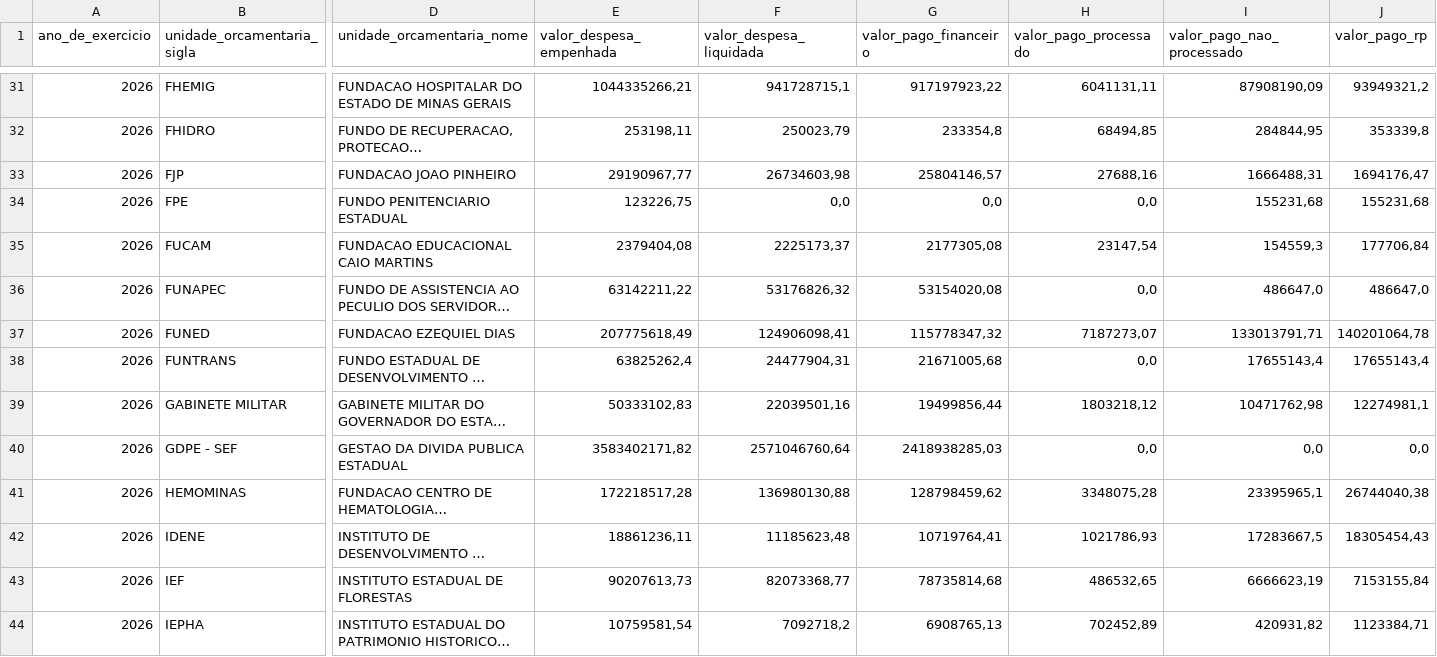
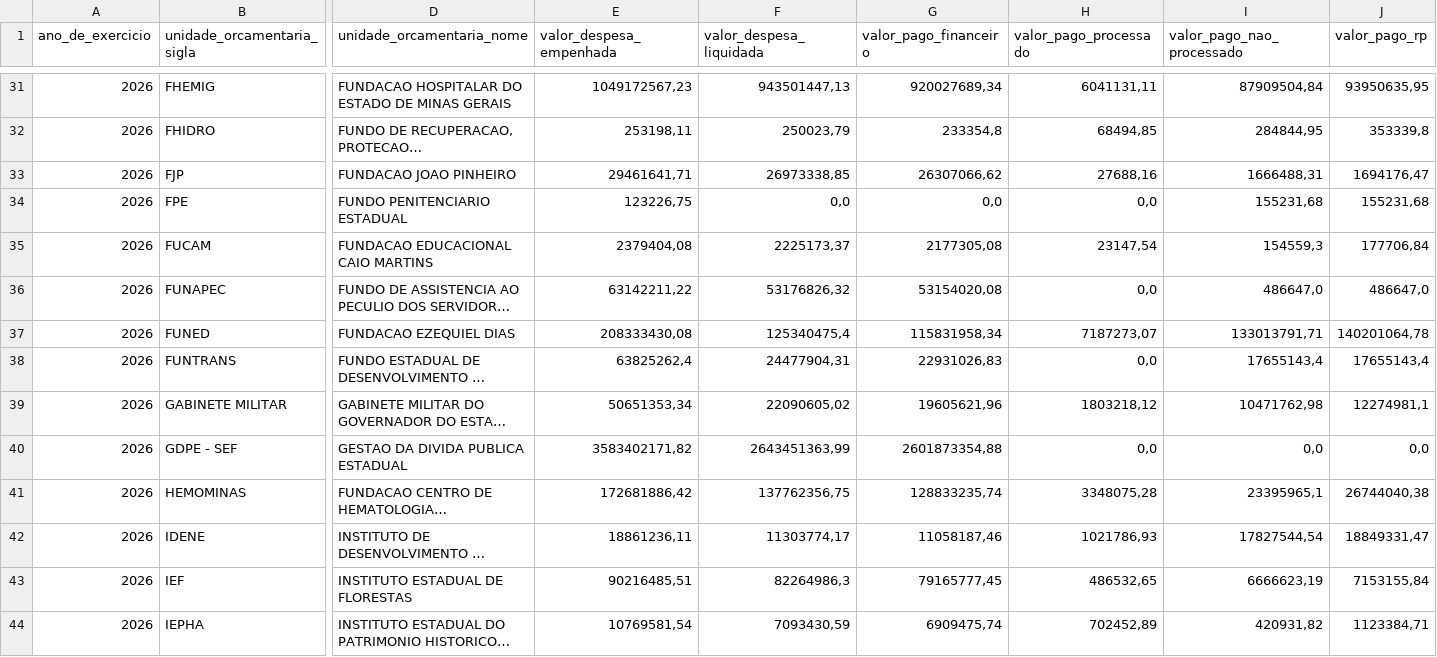
Before and after one commit to transparencia-mg/portal_despesa_empenho, a CSV file: dataset/data/orgao2026.csv, drawn as a sheet; only a part is shown, gaps mark what is left out; long unchanged cells end in …; the diff covers the shown part only; the diff names each change by its address in the sheet, - before the commit and + after, or states it on an @@ line.

```diff
--- a/dataset/data/orgao2026.csv
+++ b/dataset/data/orgao2026.csv
-E31 (valor_despesa_empenhada): 1044335266,21
+E31 (valor_despesa_empenhada): 1049172567,23
-F31 (valor_despesa_liquidada): 941728715,1
+F31 (valor_despesa_liquidada): 943501447,13
-G31 (valor_pago_financeiro): 917197923,22
+G31 (valor_pago_financeiro): 920027689,34
-I31 (valor_pago_nao_processado): 87908190,09
+I31 (valor_pago_nao_processado): 87909504,84
-J31 (valor_pago_rp): 93949321,2
+J31 (valor_pago_rp): 93950635,95
-E33 (valor_despesa_empenhada): 29190967,77
+E33 (valor_despesa_empenhada): 29461641,71
-F33 (valor_despesa_liquidada): 26734603,98
+F33 (valor_despesa_liquidada): 26973338,85
-G33 (valor_pago_financeiro): 25804146,57
+G33 (valor_pago_financeiro): 26307066,62
-E37 (valor_despesa_empenhada): 207775618,49
+E37 (valor_despesa_empenhada): 208333430,08
-F37 (valor_despesa_liquidada): 124906098,41
+F37 (valor_despesa_liquidada): 125340475,4
-G37 (valor_pago_financeiro): 115778347,32
+G37 (valor_pago_financeiro): 115831958,34
-G38 (valor_pago_financeiro): 21671005,68
+G38 (valor_pago_financeiro): 22931026,83
-E39 (valor_despesa_empenhada): 50333102,83
+E39 (valor_despesa_empenhada): 50651353,34
-F39 (valor_despesa_liquidada): 22039501,16
+F39 (valor_despesa_liquidada): 22090605,02
-G39 (valor_pago_financeiro): 19499856,44
+G39 (valor_pago_financeiro): 19605621,96
-F40 (valor_despesa_liquidada): 2571046760,64
+F40 (valor_despesa_liquidada): 2643451363,99
-G40 (valor_pago_financeiro): 2418938285,03
+G40 (valor_pago_financeiro): 2601873354,88
-E41 (valor_despesa_empenhada): 172218517,28
+E41 (valor_despesa_empenhada): 172681886,42
-F41 (valor_despesa_liquidada): 136980130,88
+F41 (valor_despesa_liquidada): 137762356,75
-G41 (valor_pago_financeiro): 128798459,62
+G41 (valor_pago_financeiro): 128833235,74
-F42 (valor_despesa_liquidada): 11185623,48
+F42 (valor_despesa_liquidada): 11303774,17
-G42 (valor_pago_financeiro): 10719764,41
+G42 (valor_pago_financeiro): 11058187,46
-I42 (valor_pago_nao_processado): 17283667,5
+I42 (valor_pago_nao_processado): 17827544,54
-J42 (valor_pago_rp): 18305454,43
+J42 (valor_pago_rp): 18849331,47
-E43 (valor_despesa_empenhada): 90207613,73
+E43 (valor_despesa_empenhada): 90216485,51
-F43 (valor_despesa_liquidada): 82073368,77
+F43 (valor_despesa_liquidada): 82264986,3
-G43 (valor_pago_financeiro): 78735814,68
+G43 (valor_pago_financeiro): 79165777,45
-E44 (valor_despesa_empenhada): 10759581,54
+E44 (valor_despesa_empenhada): 10769581,54
-F44 (valor_despesa_liquidada): 7092718,2
+F44 (valor_despesa_liquidada): 7093430,59
-G44 (valor_pago_financeiro): 6908765,13
+G44 (valor_pago_financeiro): 6909475,74
```
Also changed, not shown: 153 edited cells elsewhere in this file, 3 other files.
